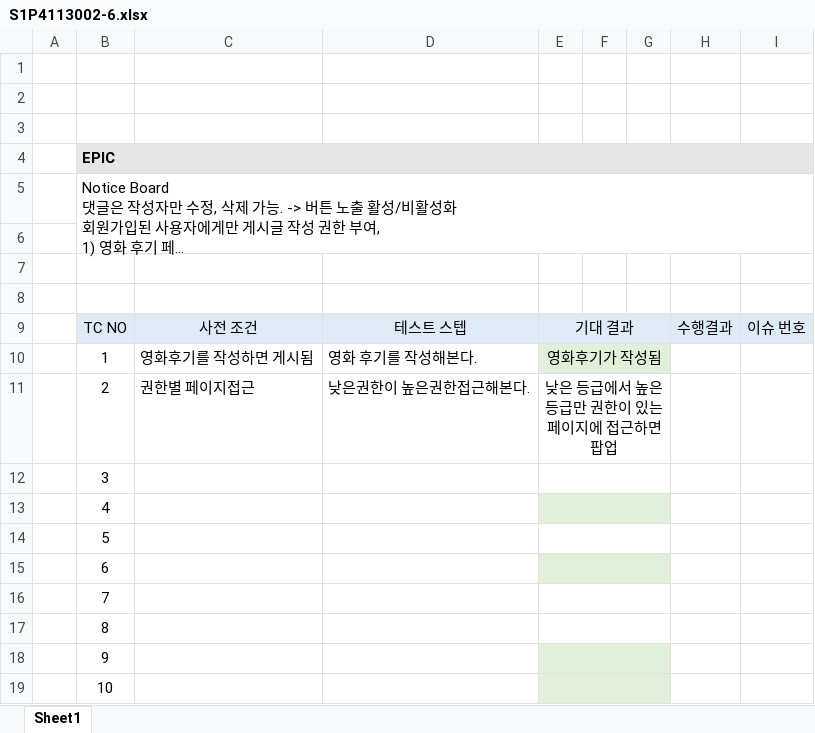
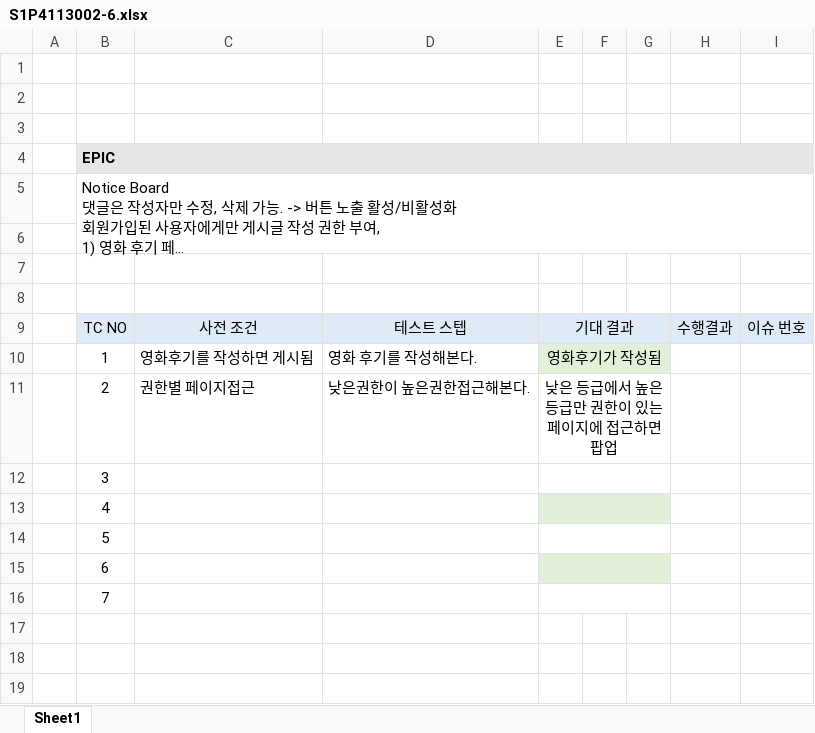
Before and after one commit to 4nINg/webmobile-final, an Excel workbook: QA테스트케이스/S1P4113002-6.xlsx, sheet Sheet1, drawn as a sheet; long unchanged cells end in …; values as stored, in another font and other column widths than the file's, no borders; the diff names each change by its address in the sheet, - before the commit and + after, or states it on an @@ line.

```diff
--- a/QA테스트케이스/S1P4113002-6.xlsx (sheet Sheet1)
+++ b/QA테스트케이스/S1P4113002-6.xlsx (sheet Sheet1)
-row 17:  | 8
-row 18:  | 9
-row 19:  | 10
```
Also changed, not shown: QA테스트케이스/S1P4113002-3.xlsx, QA테스트케이스/S1P4113002-4.xlsx, 5 other files.
